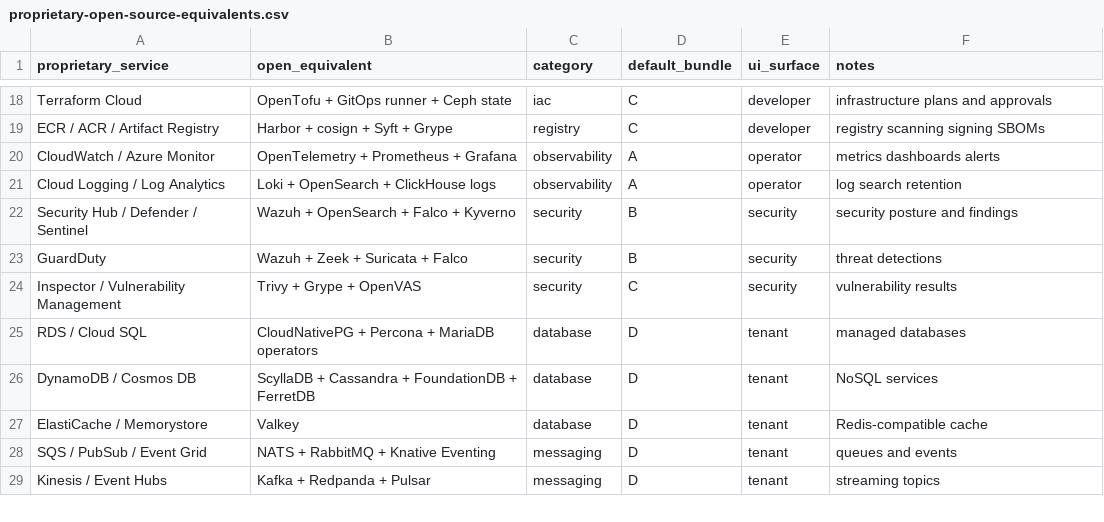
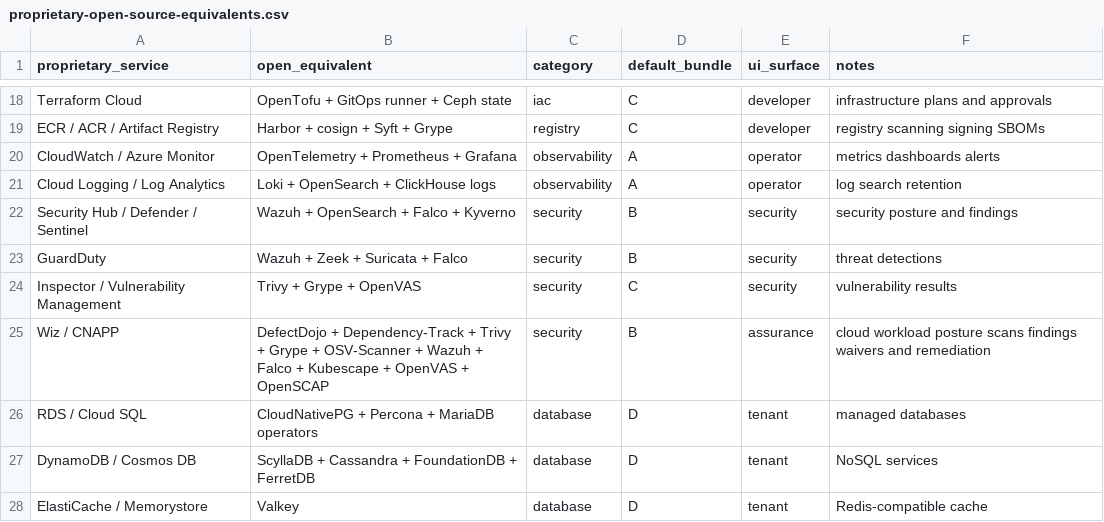
Before and after one commit to modernecotech/OpenSourceDataCentre, a CSV file: data/software/proprietary-open-source-equivalents.csv, drawn as a sheet; only a part is shown, gaps mark what is left out; the shorter side is filled out with more unchanged rows; the diff names each change by its address in the sheet, - before the commit and + after, or states it on an @@ line.

```diff
--- a/data/software/proprietary-open-source-equivalents.csv
+++ b/data/software/proprietary-open-source-equivalents.csv
+row 25: Wiz / CNAPP | DefectDojo + Dependency-Track + Trivy + Grype + OSV-Scanner + Wazuh + Falco + Kubescape + OpenVAS + OpenSCAP | security | B | assurance | cloud workload posture scans findings waivers and remediation
```
Also changed, not shown: data/software/service-catalogue-v1.csv, 36 other files.
